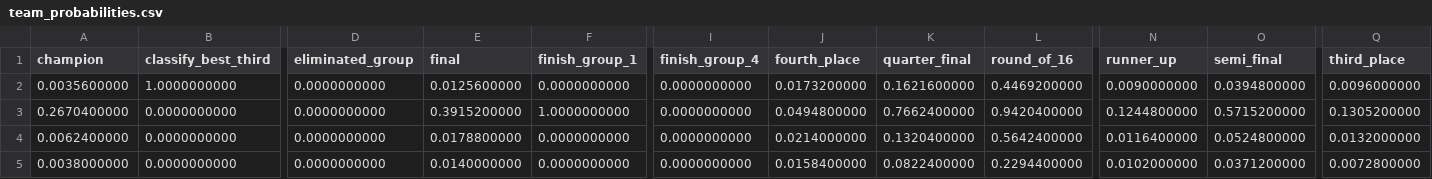
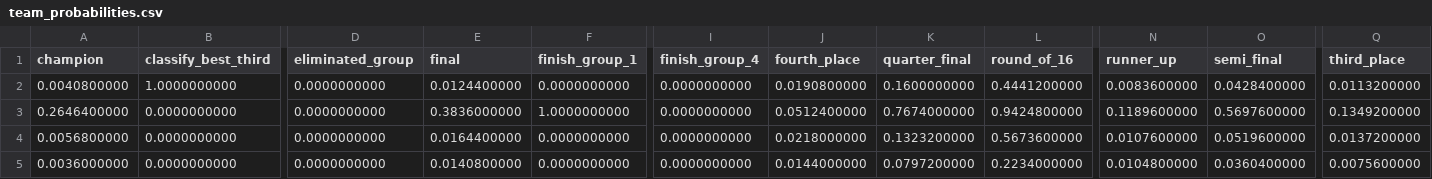
Before and after one commit to juanbrau-or/world-cup-2026-predictions, a CSV file: simulation/team_probabilities.csv, drawn as a sheet; only a part is shown, gaps mark what is left out; the diff covers the shown part only; the diff names each change by its address in the sheet, - before the commit and + after, or states it on an @@ line.

```diff
--- a/simulation/team_probabilities.csv
+++ b/simulation/team_probabilities.csv
-A2 (champion): 0.0035600000
+A2 (champion): 0.0040800000
-E2 (final): 0.0125600000
+E2 (final): 0.0124400000
-J2 (fourth_place): 0.0173200000
+J2 (fourth_place): 0.0190800000
-K2 (quarter_final): 0.1621600000
+K2 (quarter_final): 0.1600000000
-L2 (round_of_16): 0.4469200000
+L2 (round_of_16): 0.4441200000
-N2 (runner_up): 0.0090000000
+N2 (runner_up): 0.0083600000
-O2 (semi_final): 0.0394800000
+O2 (semi_final): 0.0428400000
-Q2 (third_place): 0.0096000000
+Q2 (third_place): 0.0113200000
-A3 (champion): 0.2670400000
+A3 (champion): 0.2646400000
-E3 (final): 0.3915200000
+E3 (final): 0.3836000000
-J3 (fourth_place): 0.0494800000
+J3 (fourth_place): 0.0512400000
-K3 (quarter_final): 0.7662400000
+K3 (quarter_final): 0.7674000000
-L3 (round_of_16): 0.9420400000
+L3 (round_of_16): 0.9424800000
-N3 (runner_up): 0.1244800000
+N3 (runner_up): 0.1189600000
-O3 (semi_final): 0.5715200000
+O3 (semi_final): 0.5697600000
-Q3 (third_place): 0.1305200000
+Q3 (third_place): 0.1349200000
-A4 (champion): 0.0062400000
+A4 (champion): 0.0056800000
-E4 (final): 0.0178800000
+E4 (final): 0.0164400000
-J4 (fourth_place): 0.0214000000
+J4 (fourth_place): 0.0218000000
-K4 (quarter_final): 0.1320400000
+K4 (quarter_final): 0.1323200000
-L4 (round_of_16): 0.5642400000
+L4 (round_of_16): 0.5673600000
-N4 (runner_up): 0.0116400000
+N4 (runner_up): 0.0107600000
-O4 (semi_final): 0.0524800000
+O4 (semi_final): 0.0519600000
-Q4 (third_place): 0.0132000000
+Q4 (third_place): 0.0137200000
-A5 (champion): 0.0038000000
+A5 (champion): 0.0036000000
-E5 (final): 0.0140000000
+E5 (final): 0.0140800000
-J5 (fourth_place): 0.0158400000
+J5 (fourth_place): 0.0144000000
-K5 (quarter_final): 0.0822400000
+K5 (quarter_final): 0.0797200000
-L5 (round_of_16): 0.2294400000
+L5 (round_of_16): 0.2234000000
-N5 (runner_up): 0.0102000000
+N5 (runner_up): 0.0104800000
-O5 (semi_final): 0.0371200000
+O5 (semi_final): 0.0360400000
-Q5 (third_place): 0.0072800000
+Q5 (third_place): 0.0075600000
```
Also changed, not shown: 160 edited cells elsewhere in this file, latest.csv, prospective_matches.csv, 18 other files.
